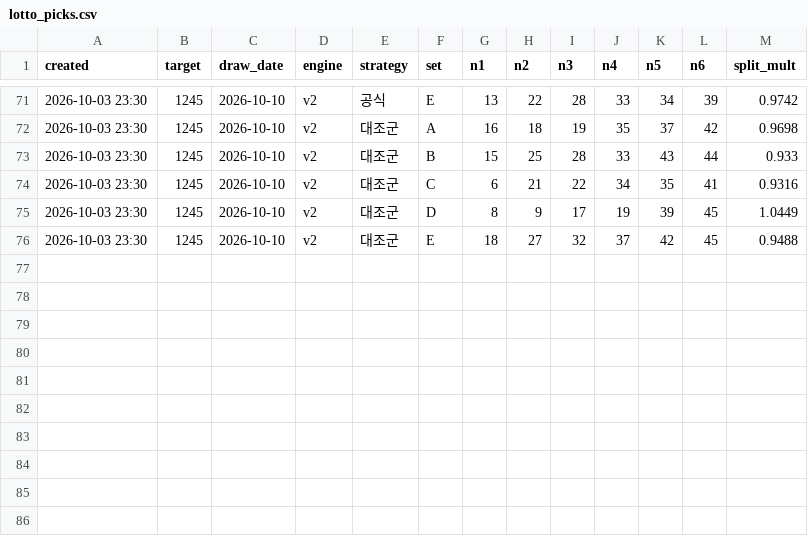
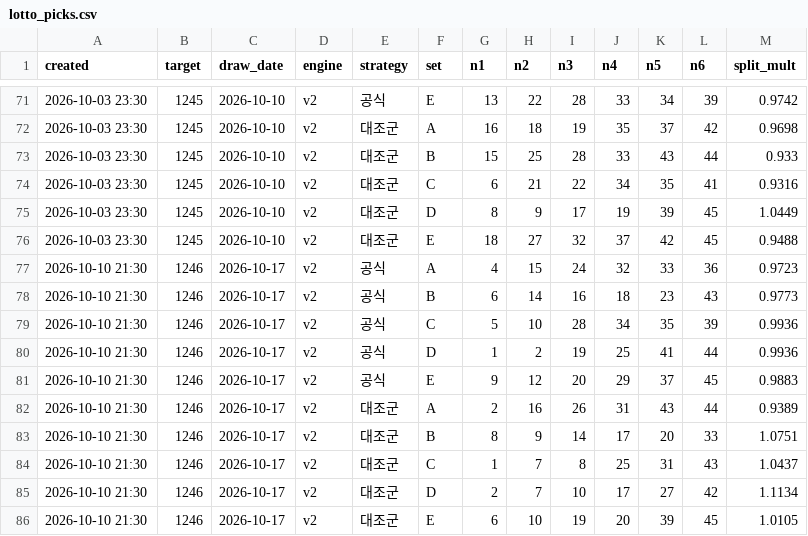
Before and after one commit to LucianaStyle/lotto-lab, a CSV file: data/lotto_picks.csv, drawn as a sheet; only a part is shown, gaps mark what is left out.

Commit message:
auto: data update

```diff
--- a/data/lotto_picks.csv
+++ b/data/lotto_picks.csv
@@ -76 +76,11 @@ created,target,draw_date,engine,strategy,set,n1,n2,n3,n4,n5,n6,split_mult
 2026-10-03 23:30,1245,2026-10-10,v2,대조군,E,18,27,32,37,42,45,0.9488
+2026-10-10 21:30,1246,2026-10-17,v2,공식,A,4,15,24,32,33,36,0.9723
+2026-10-10 21:30,1246,2026-10-17,v2,공식,B,6,14,16,18,23,43,0.9773
+2026-10-10 21:30,1246,2026-10-17,v2,공식,C,5,10,28,34,35,39,0.9936
+2026-10-10 21:30,1246,2026-10-17,v2,공식,D,1,2,19,25,41,44,0.9936
+2026-10-10 21:30,1246,2026-10-17,v2,공식,E,9,12,20,29,37,45,0.9883
+2026-10-10 21:30,1246,2026-10-17,v2,대조군,A,2,16,26,31,43,44,0.9389
+2026-10-10 21:30,1246,2026-10-17,v2,대조군,B,8,9,14,17,20,33,1.0751
+2026-10-10 21:30,1246,2026-10-17,v2,대조군,C,1,7,8,25,31,43,1.0437
+2026-10-10 21:30,1246,2026-10-17,v2,대조군,D,2,7,10,17,27,42,1.1134
+2026-10-10 21:30,1246,2026-10-17,v2,대조군,E,6,10,19,20,39,45,1.0105
```
Also changed, not shown: data/lotto_history.csv, data/popularity.csv, 2 other files.
